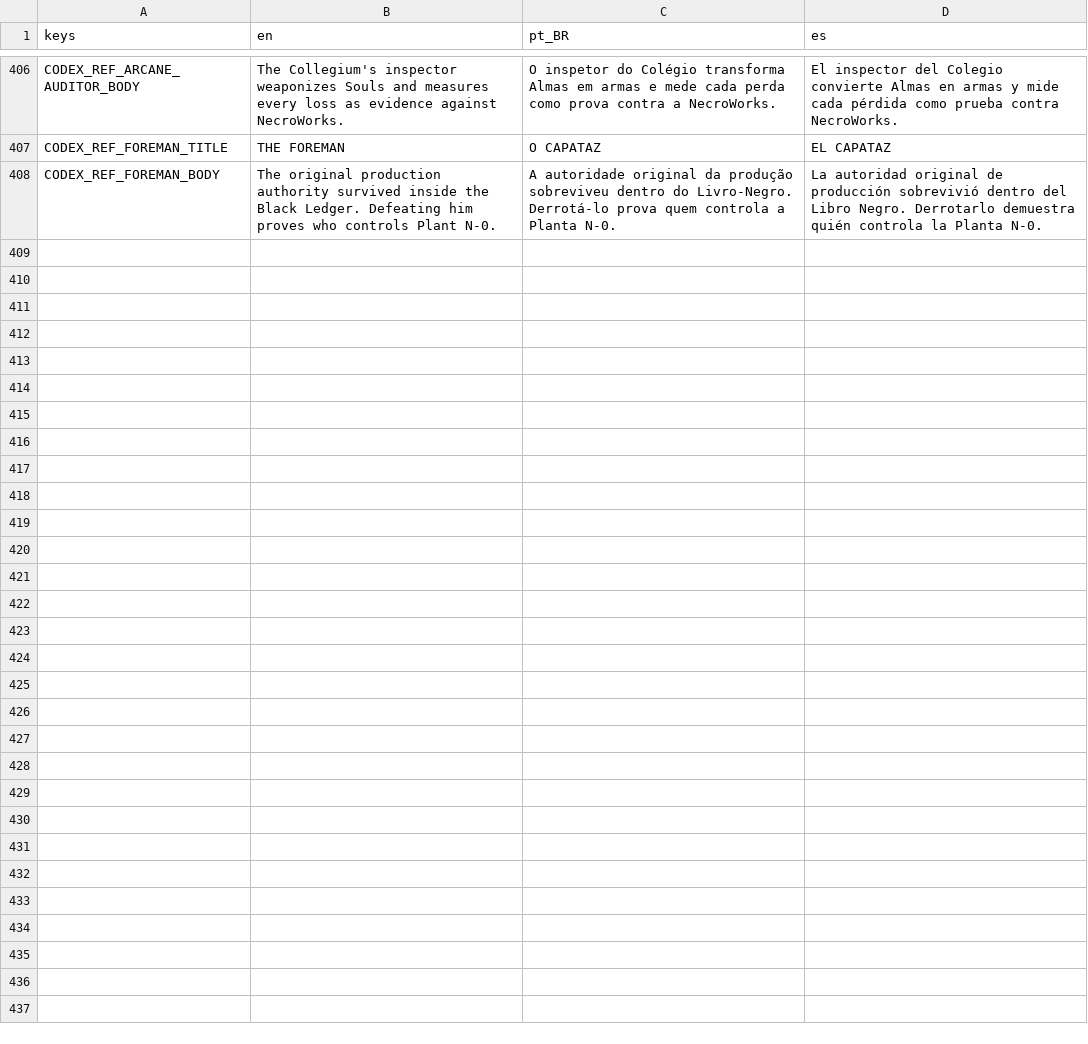
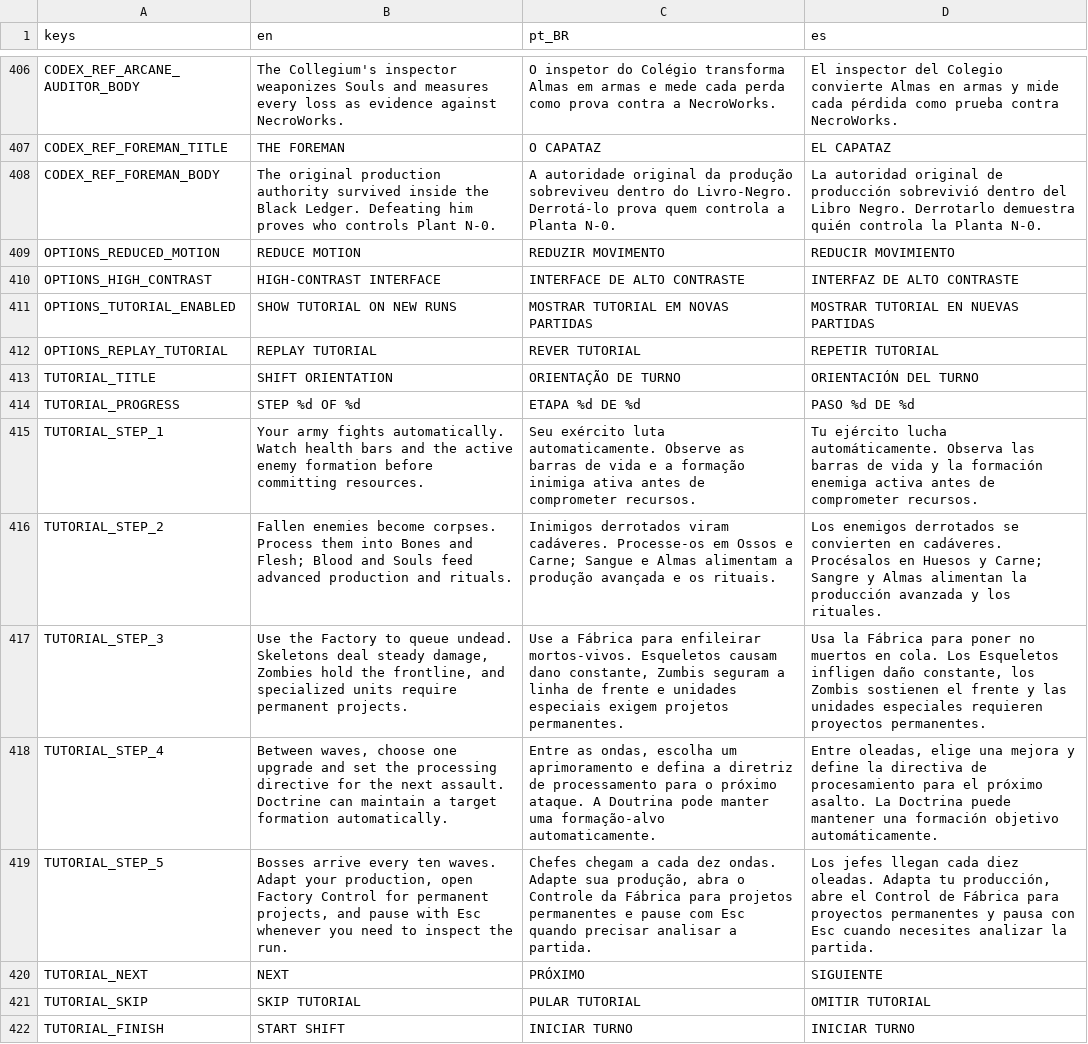
Before and after one commit to luizfelippe-dev/NecroWorks, a CSV file: localization/ui.csv, drawn as a sheet; only a part is shown, gaps mark what is left out.

Commit message:
feat: iniciar v0.6 com tutorial e acessibilidade
Adiciona tutorial localizado de primeira partida, revisão pelas opções e persistência de conclusão no settings v2 com migração do v1.

Integra movimento reduzido e alto contraste ao shell, cenário, animações, feedback de processamento e barras de vida; amplia a suíte para 55 runners e atualiza roadmap, documentação e preset Windows 0.6.0.

```diff
--- a/localization/ui.csv
+++ b/localization/ui.csv
@@ -408 +408,15 @@ CODEX_REF_FOREMAN_TITLE,THE FOREMAN,O CAPATAZ,EL CAPATAZ
 CODEX_REF_FOREMAN_BODY,The original production authority survived inside the Black Ledger. Defeating him proves who controls Plant N-0.,A autoridade original da produção sobreviveu dentro do Livro-Negro. Derrotá-lo prova quem controla a Planta N-0.,La autoridad original de producción sobrevivió dentro del Libro Negro. Derrotarlo demuestra quién controla la Planta N-0.
+OPTIONS_REDUCED_MOTION,REDUCE MOTION,REDUZIR MOVIMENTO,REDUCIR MOVIMIENTO
+OPTIONS_HIGH_CONTRAST,HIGH-CONTRAST INTERFACE,INTERFACE DE ALTO CONTRASTE,INTERFAZ DE ALTO CONTRASTE
+OPTIONS_TUTORIAL_ENABLED,SHOW TUTORIAL ON NEW RUNS,MOSTRAR TUTORIAL EM NOVAS PARTIDAS,MOSTRAR TUTORIAL EN NUEVAS PARTIDAS
+OPTIONS_REPLAY_TUTORIAL,REPLAY TUTORIAL,REVER TUTORIAL,REPETIR TUTORIAL
+TUTORIAL_TITLE,SHIFT ORIENTATION,ORIENTAÇÃO DE TURNO,ORIENTACIÓN DEL TURNO
+TUTORIAL_PROGRESS,STEP %d OF %d,ETAPA %d DE %d,PASO %d DE %d
+TUTORIAL_STEP_1,"Your army fights automatically. Watch health bars and the active enemy formation before committing resources.","Seu exército luta automaticamente. Observe as barras de vida e a formação inimiga ativa antes de comprometer recursos.","Tu ejército lucha automáticamente. Observa las barras de vida y la formación enemiga activa antes de comprometer recursos."
+TUTORIAL_STEP_2,"Fallen enemies become corpses. Process them into Bones and Flesh; Blood and Souls feed advanced production and rituals.","Inimigos derrotados viram cadáveres. Processe-os em Ossos e Carne; Sangue e Almas alimentam a produção avançada e os rituais.","Los enemigos derrotados se convierten en cadáveres. Procésalos en Huesos y Carne; Sangre y Almas alimentan la producción avanzada y los rituales."
+TUTORIAL_STEP_3,"Use the Factory to queue undead. Skeletons deal steady damage, Zombies hold the frontline, and specialized units require permanent projects.","Use a Fábrica para enfileirar mortos-vivos. Esqueletos causam dano constante, Zumbis seguram a linha de frente e unidades especiais exigem projetos permanentes.","Usa la Fábrica para poner no muertos en cola. Los Esqueletos infligen daño constante, los Zombis sostienen el frente y las unidades especiales requieren proyectos permanentes."
+TUTORIAL_STEP_4,"Between waves, choose one upgrade and set the processing directive for the next assault. Doctrine can maintain a target formation automatically.","Entre as ondas, escolha um aprimoramento e defina a diretriz de processamento para o próximo ataque. A Doutrina pode manter uma formação-alvo automaticamente.","Entre oleadas, elige una mejora y define la directiva de procesamiento para el próximo asalto. La Doctrina puede mantener una formación objetivo automáticamente."
+TUTORIAL_STEP_5,"Bosses arrive every ten waves. Adapt your production, open Factory Control for permanent projects, and pause with Esc whenever you need to inspect the run.","Chefes chegam a cada dez ondas. Adapte sua produção, abra o Controle da Fábrica para projetos permanentes e pause com Esc quando precisar analisar a partida.","Los jefes llegan cada diez oleadas. Adapta tu producción, abre el Control de Fábrica para proyectos permanentes y pausa con Esc cuando necesites analizar la partida."
+TUTORIAL_NEXT,NEXT,PRÓXIMO,SIGUIENTE
+TUTORIAL_SKIP,SKIP TUTORIAL,PULAR TUTORIAL,OMITIR TUTORIAL
+TUTORIAL_FINISH,START SHIFT,INICIAR TURNO,INICIAR TURNO
```
Also changed, not shown: 31 other files.
